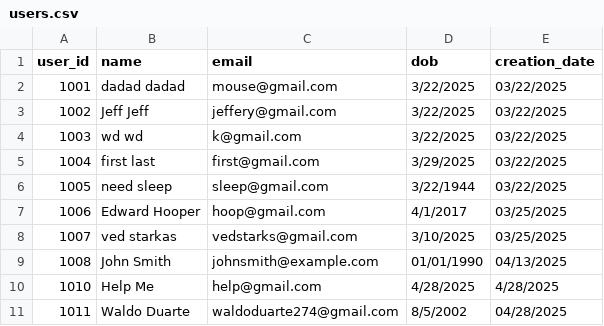
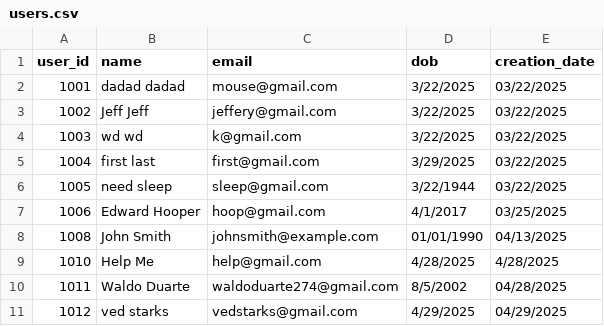
Before and after one commit to VikasSardhara/EZStay, a CSV file: backend/data/users.csv, drawn as a sheet; removed rows and columns are numbered as before the commit, all else as after; the diff names each change by its address in the sheet, - before the commit and + after, or states it on an @@ line.

```diff
--- a/backend/data/users.csv
+++ b/backend/data/users.csv
-row 8: 1007 | ved starkas | vedstarks@gmail.com | 3/10/2025 | 03/25/2025
+row 11: 1012 | ved starks | vedstarks@gmail.com | 4/29/2025 | 04/29/2025
```
Also changed, not shown: backend/data/bookings.csv, 16 other files.
